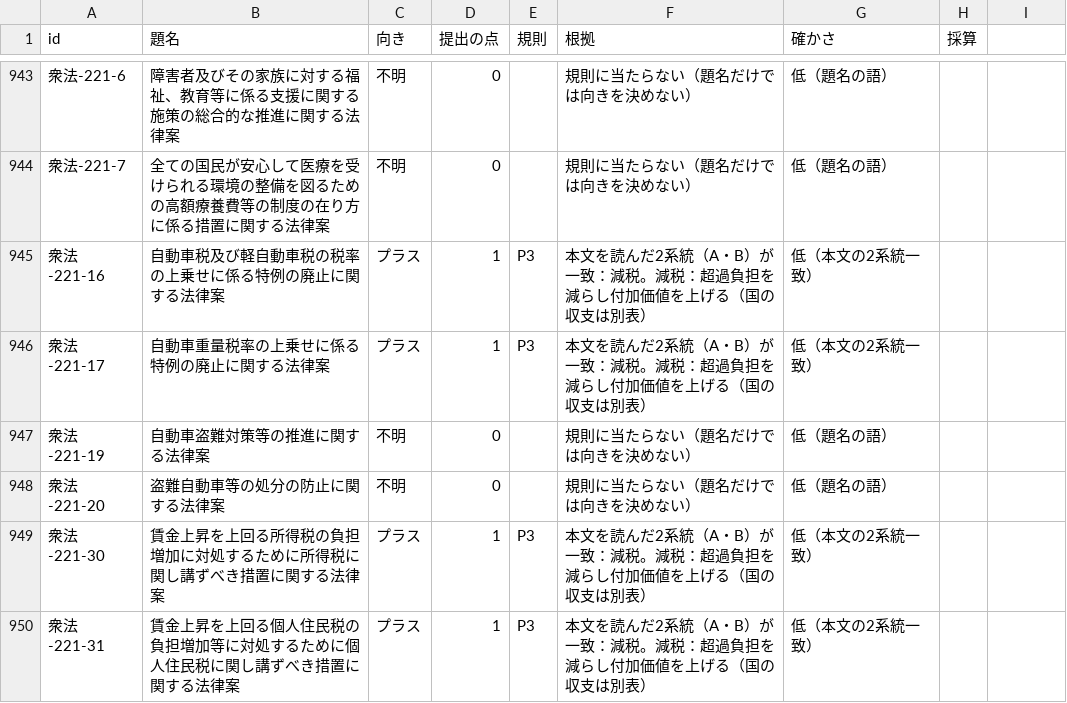
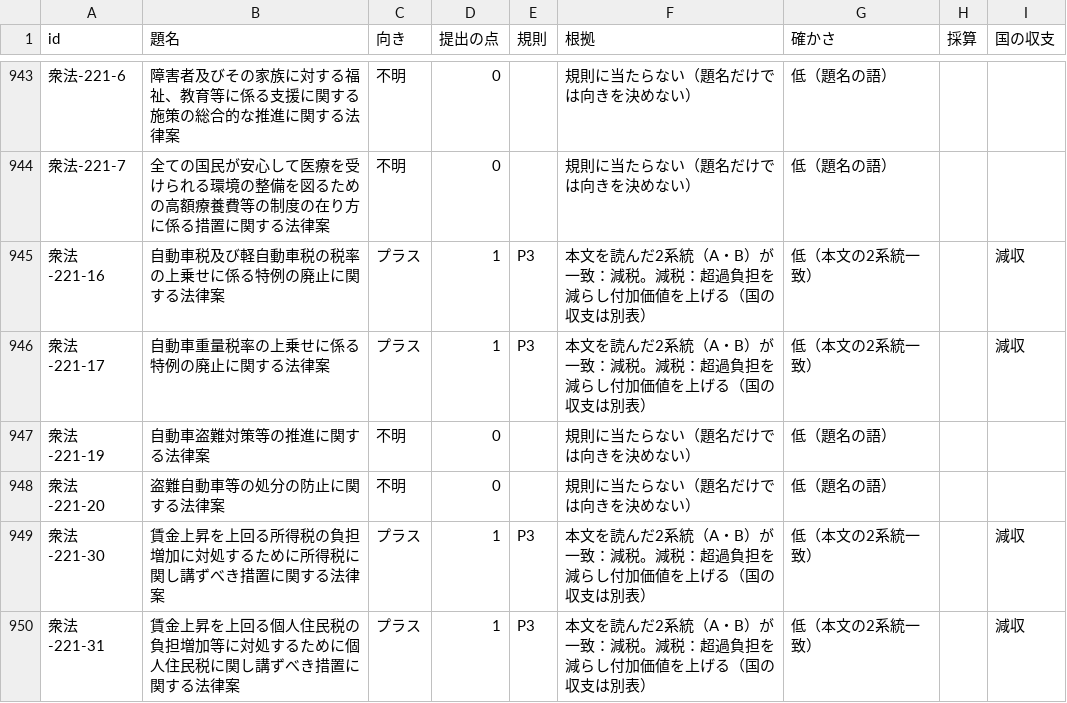
Before and after one commit to nexus-ai-2045/public-interest-lens, a CSV file: data/derived/unenacted-bills-v1/direction.csv, drawn as a sheet; only a part is shown, gaps mark what is left out; the diff covers the shown part only.

```diff
--- a/data/derived/unenacted-bills-v1/direction.csv
+++ b/data/derived/unenacted-bills-v1/direction.csv
@@ -1 +1 @@
-id,題名,向き,提出の点,規則,根拠,確かさ,採算
+id,題名,向き,提出の点,規則,根拠,確かさ,採算,国の収支
@@ -945,2 +945,2 @@ id,題名,向き,提出の点,規則,根拠,確かさ,採算
-衆法-221-16,自動車税及び軽自動車税の税率の上乗せに係る特例の廃止に関する法律案,プラス,1,P3,本文を読んだ2系統（A・B）が一致：減税。減税：超過負担を減らし付加価値を上げる（国の収支は別表）,低（本文の2系統一致）,
-衆法-221-17,自動車重量税率の上乗せに係る特例の廃止に関する法律案,プラス,1,P3,本文を読んだ2系統（A・B）が一致：減税。減税：超過負担を減らし付加価値を上げる（国の収支は別表）,低（本文の2系統一致）,
+衆法-221-16,自動車税及び軽自動車税の税率の上乗せに係る特例の廃止に関する法律案,プラス,1,P3,本文を読んだ2系統（A・B）が一致：減税。減税：超過負担を減らし付加価値を上げる（国の収支は別表）,低（本文の2系統一致）,,減収
+衆法-221-17,自動車重量税率の上乗せに係る特例の廃止に関する法律案,プラス,1,P3,本文を読んだ2系統（A・B）が一致：減税。減税：超過負担を減らし付加価値を上げる（国の収支は別表）,低（本文の2系統一致）,,減収
@@ -949,2 +949,2 @@ id,題名,向き,提出の点,規則,根拠,確かさ,採算
-衆法-221-30,賃金上昇を上回る所得税の負担増加に対処するために所得税に関し講ずべき措置に関する法律案,プラス,1,P3,本文を読んだ2系統（A・B）が一致：減税。減税：超過負担を減らし付加価値を上げる（国の収支は別表）,低（本文の2系統一致）,
-衆法-221-31,賃金上昇を上回る個人住民税の負担増加等に対処するために個人住民税に関し講ずべき措置に関する法律案,プラス,1,P3,本文を読んだ2系統（A・B）が一致：減税。減税：超過負担を減らし付加価値を上げる（国の収支は別表）,低（本文の2系統一致）,
+衆法-221-30,賃金上昇を上回る所得税の負担増加に対処するために所得税に関し講ずべき措置に関する法律案,プラス,1,P3,本文を読んだ2系統（A・B）が一致：減税。減税：超過負担を減らし付加価値を上げる（国の収支は別表）,低（本文の2系統一致）,,減収
+衆法-221-31,賃金上昇を上回る個人住民税の負担増加等に対処するために個人住民税に関し講ずべき措置に関する法律案,プラス,1,P3,本文を読んだ2系統（A・B）が一致：減税。減税：超過負担を減らし付加価値を上げる（国の収支は別表）,低（本文の2系統一致）,,減収
```
Also changed, not shown: 93 edited cells elsewhere in this file, data/derived/unenacted-bills-v1/submitter-points-party.csv, data/derived/unenacted-bills-v1/submitter-points.csv, 3 other files.
